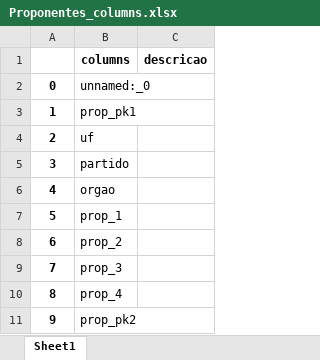
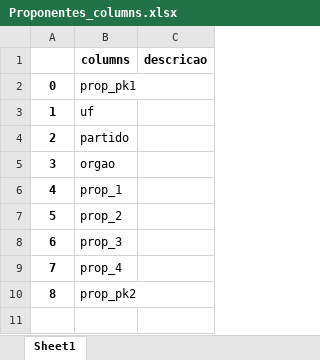
Before and after one commit to robertomdiniz5/Projeto-Controle-Financeiro-GESAC, an Excel workbook: Data_Dictionary/xlsx/Columns/Proponentes_columns.xlsx, sheet Sheet1, drawn as a sheet; values as stored, in another font and other column widths than the file's, no borders; removed rows and columns are numbered as before the commit, all else as after; the diff names each change by its address in the sheet, - before the commit and + after, or states it on an @@ line.

```diff
--- a/Data_Dictionary/xlsx/Columns/Proponentes_columns.xlsx (sheet Sheet1)
+++ b/Data_Dictionary/xlsx/Columns/Proponentes_columns.xlsx (sheet Sheet1)
-row 2: 0 | unnamed:_0
@@ column A renumbered from row 2 down @@
```
Also changed, not shown: Data_Dictionary/xlsx/Columns/Emendas_resumo_columns.xlsx, Data_Source/Proponentes.xlsx, 22 other files.
